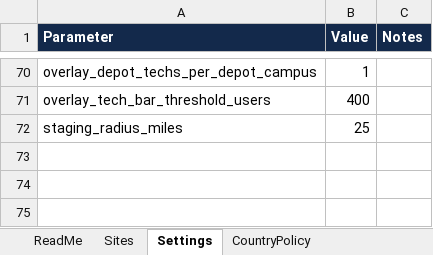
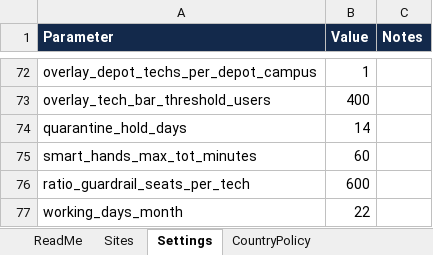
Before and after one commit to wsew2217/site-services, an Excel workbook: samples/intake_template.xlsx, sheet Settings, drawn as a sheet; only a part is shown, gaps mark what is left out; values as stored, in another font and other column widths than the file's, no borders; removed rows and columns are numbered as before the commit, all else as after; the diff covers the shown part only; the diff names each change by its address in the sheet, - before the commit and + after, or states it on an @@ line.

```diff
--- a/samples/intake_template.xlsx (sheet Settings)
+++ b/samples/intake_template.xlsx (sheet Settings)
-row 72: staging_radius_miles | 25
+row 74: quarantine_hold_days | 14
+row 75: smart_hands_max_tot_minutes | 60
+row 76: ratio_guardrail_seats_per_tech | 600
+row 77: working_days_month | 22
```
Also changed, not shown: 39 added rows, 2 removed rows and 2 edited cells elsewhere in this sheet, sheet Sites, sheet ReadMe, engine/sample/intake_template.xlsx, 9 other files.
